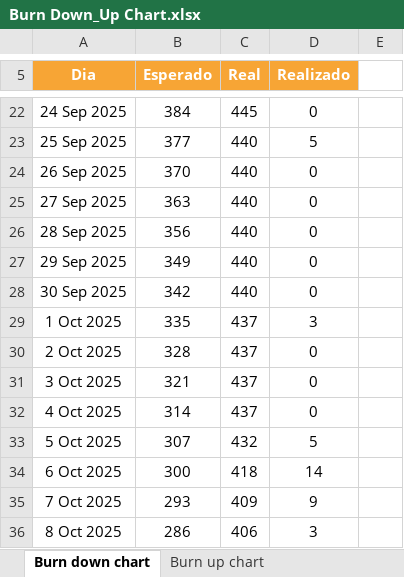
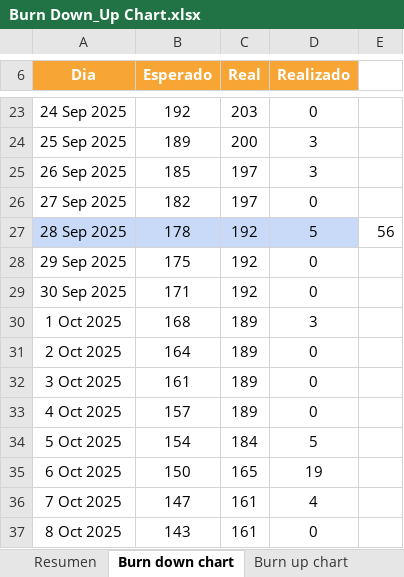
Before and after one commit to paocespedes-bit/Capstone-, an Excel workbook: Fase 2/Evidencias Proyecto/Evidencias de documentacion/Burn Down_Up Chart.xlsx, sheet Burn down chart, drawn as a sheet; only a part is shown, gaps mark what is left out; values as stored, in another font and other column widths than the file's, no borders; charts and pictures not drawn; addresses are those after the commit; the diff covers the shown part only; the diff names each change by its address in the sheet, - before the commit and + after, or states it on an @@ line.

```diff
--- a/Fase 2/Evidencias Proyecto/Evidencias de documentacion/Burn Down_Up Chart.xlsx (sheet Burn down chart)
+++ b/Fase 2/Evidencias Proyecto/Evidencias de documentacion/Burn Down_Up Chart.xlsx (sheet Burn down chart)
+sheet tab: Resumen
-B23 (Esperado): 384
+B23 (Esperado): 192
-C23 (Real): 445
+C23 (Real): 203
-B24 (Esperado): 377
+B24 (Esperado): 189
-C24 (Real): 440
+C24 (Real): 200
-D24 (Realizado): 5
+D24 (Realizado): 3
-B25 (Esperado): 370
+B25 (Esperado): 185
-C25:C26 (Real): 440
+C25:C26 (Real): 197
-D25 (Realizado): 0
+D25 (Realizado): 3
-B26 (Esperado): 363
+B26 (Esperado): 182
-A27:D27 fill: none
+A27:D27 fill: #C9DAF8
-B27 (Esperado): 356
+B27 (Esperado): 178
-C27:C29 (Real): 440
+C27:C29 (Real): 192
-D27 (Realizado): 0
+D27 (Realizado): 5
-E27: (empty)
+E27: 56
-B28 (Esperado): 349
+B28 (Esperado): 175
-B29 (Esperado): 342
+B29 (Esperado): 171
-B30 (Esperado): 335
+B30 (Esperado): 168
-C30:C33 (Real): 437
+C30:C33 (Real): 189
-B31 (Esperado): 328
+B31 (Esperado): 164
-B32 (Esperado): 321
+B32 (Esperado): 161
-B33 (Esperado): 314
+B33 (Esperado): 157
-B34 (Esperado): 307
+B34 (Esperado): 154
-C34 (Real): 432
+C34 (Real): 184
-B35 (Esperado): 300
+B35 (Esperado): 150
-C35 (Real): 418
+C35 (Real): 165
-D35 (Realizado): 14
+D35 (Realizado): 19
-B36 (Esperado): 293
+B36 (Esperado): 147
-C36 (Real): 409
+C36 (Real): 161
-D36 (Realizado): 9
+D36 (Realizado): 4
-B37 (Esperado): 286
+B37 (Esperado): 143
-C37 (Real): 406
+C37 (Real): 161
-D37 (Realizado): 3
+D37 (Realizado): 0
```
Also changed, not shown: 3 added rows, 147 edited cells, cell formats and merged cells elsewhere in this sheet, sheet Burn up chart, formulas that keep their value, charts or pictures, Fase 2/Evidencias Proyecto/Evidencias de documentacion/5.Definicion de roles.xlsx, Fase 2/Evidencias Proyecto/Evidencias de documentacion/6.Epicas e Historias de usuarios.xlsx, 57 other files.
